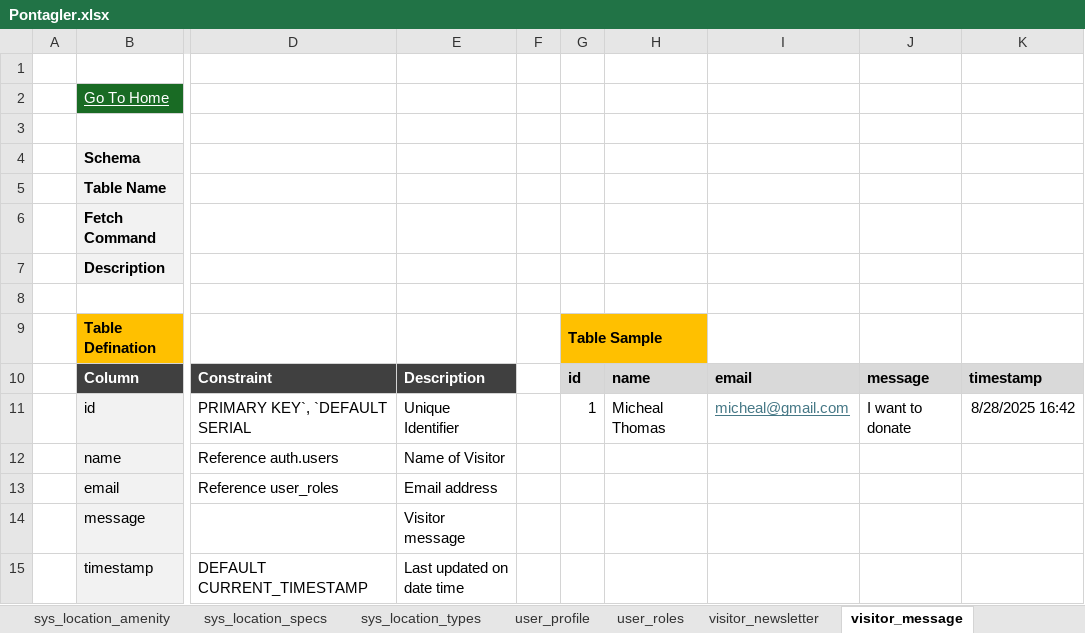
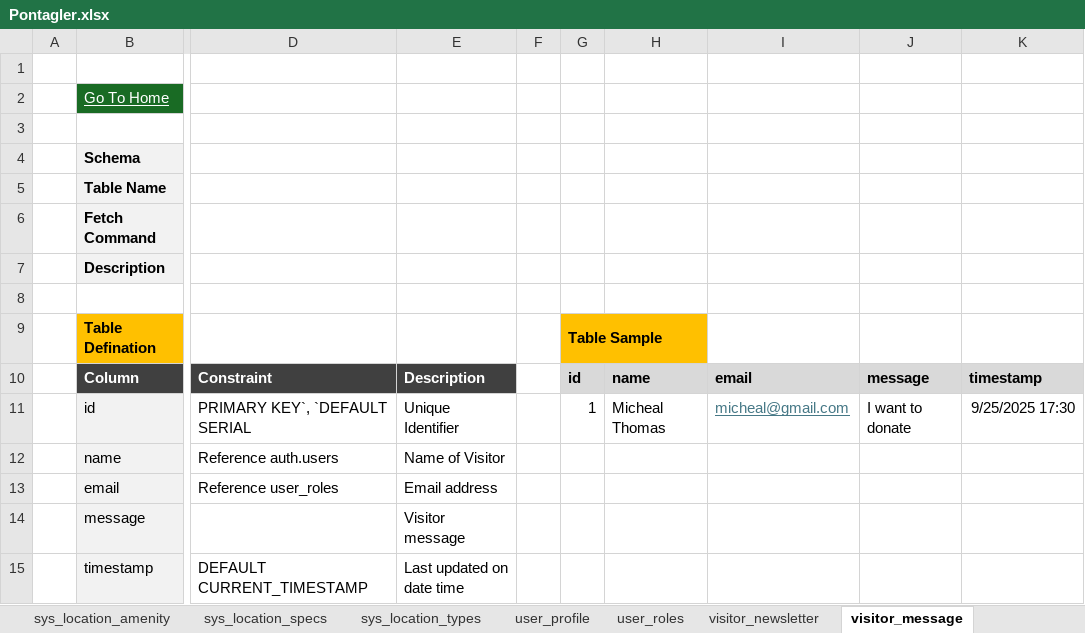
Before and after one commit to pontagler/jpag, an Excel workbook: Pontagler.xlsx, sheet visitor_message, drawn as a sheet; only a part is shown, gaps mark what is left out; values as stored, in another font and other column widths than the file's, no borders; the diff names each change by its address in the sheet, - before the commit and + after, or states it on an @@ line.

```diff
--- a/Pontagler.xlsx (sheet visitor_message)
+++ b/Pontagler.xlsx (sheet visitor_message)
-K11: 8/28/2025 16:42
+K11: 9/25/2025 17:30
```
Also changed, not shown: sheet visitor_newsletter, 7 other files.
